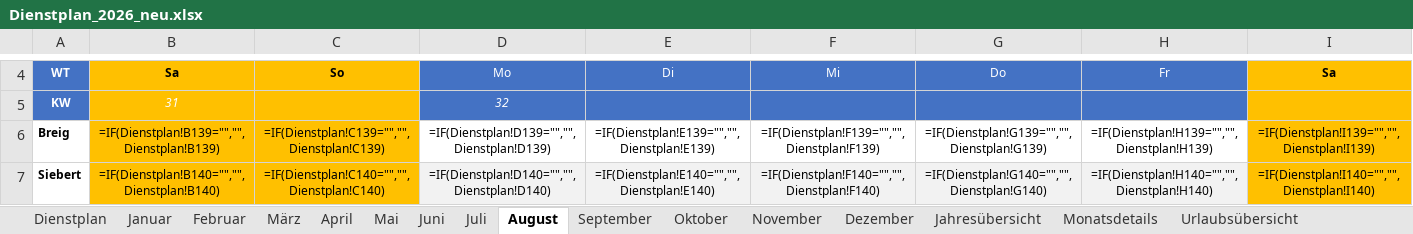
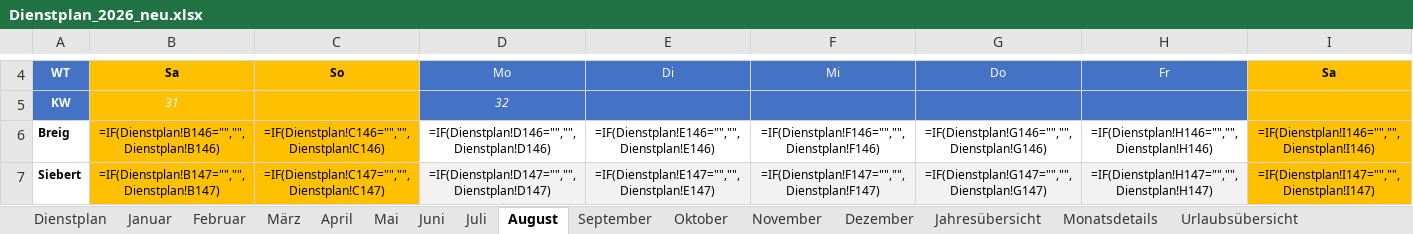
Before and after one commit to Bas1cally/Dienstplan, an Excel workbook: Dienstplan_2026_neu.xlsx, sheet August, drawn as a sheet; only a part is shown, gaps mark what is left out; values as stored, in another font and other column widths than the file's, no borders; formulas without a stored value are shown as written; conditional formats not drawn; the diff covers the shown part only; the diff names each change by its address in the sheet, - before the commit and + after, or states it on an @@ line.

```diff
--- a/Dienstplan_2026_neu.xlsx (sheet August)
+++ b/Dienstplan_2026_neu.xlsx (sheet August)
-B6: =IF(Dienstplan!B139="","",Dienstplan!B139)
+B6: =IF(Dienstplan!B146="","",Dienstplan!B146)
-C6: =IF(Dienstplan!C139="","",Dienstplan!C139)
+C6: =IF(Dienstplan!C146="","",Dienstplan!C146)
-D6: =IF(Dienstplan!D139="","",Dienstplan!D139)
+D6: =IF(Dienstplan!D146="","",Dienstplan!D146)
-E6: =IF(Dienstplan!E139="","",Dienstplan!E139)
+E6: =IF(Dienstplan!E146="","",Dienstplan!E146)
-F6: =IF(Dienstplan!F139="","",Dienstplan!F139)
+F6: =IF(Dienstplan!F146="","",Dienstplan!F146)
-G6: =IF(Dienstplan!G139="","",Dienstplan!G139)
+G6: =IF(Dienstplan!G146="","",Dienstplan!G146)
-H6: =IF(Dienstplan!H139="","",Dienstplan!H139)
+H6: =IF(Dienstplan!H146="","",Dienstplan!H146)
-I6: =IF(Dienstplan!I139="","",Dienstplan!I139)
+I6: =IF(Dienstplan!I146="","",Dienstplan!I146)
-B7: =IF(Dienstplan!B140="","",Dienstplan!B140)
+B7: =IF(Dienstplan!B147="","",Dienstplan!B147)
-C7: =IF(Dienstplan!C140="","",Dienstplan!C140)
+C7: =IF(Dienstplan!C147="","",Dienstplan!C147)
-D7: =IF(Dienstplan!D140="","",Dienstplan!D140)
+D7: =IF(Dienstplan!D147="","",Dienstplan!D147)
-E7: =IF(Dienstplan!E140="","",Dienstplan!E140)
+E7: =IF(Dienstplan!E147="","",Dienstplan!E147)
-F7: =IF(Dienstplan!F140="","",Dienstplan!F140)
+F7: =IF(Dienstplan!F147="","",Dienstplan!F147)
-G7: =IF(Dienstplan!G140="","",Dienstplan!G140)
+G7: =IF(Dienstplan!G147="","",Dienstplan!G147)
-H7: =IF(Dienstplan!H140="","",Dienstplan!H140)
+H7: =IF(Dienstplan!H147="","",Dienstplan!H147)
-I7: =IF(Dienstplan!I140="","",Dienstplan!I140)
+I7: =IF(Dienstplan!I147="","",Dienstplan!I147)
```
Also changed, not shown: 294 edited cells elsewhere in this sheet, sheet Monatsdetails, sheet Dienstplan, sheet Mai, sheet März, sheet Juli, sheet Oktober, 7 more sheets, hidden cells, 1 other file.
